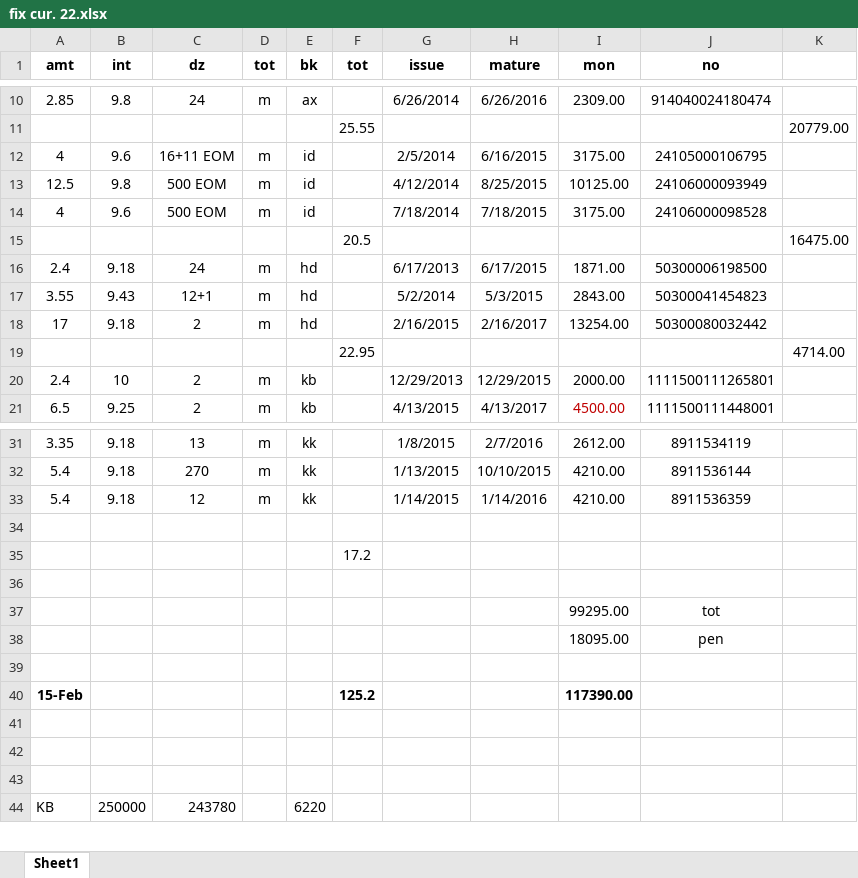
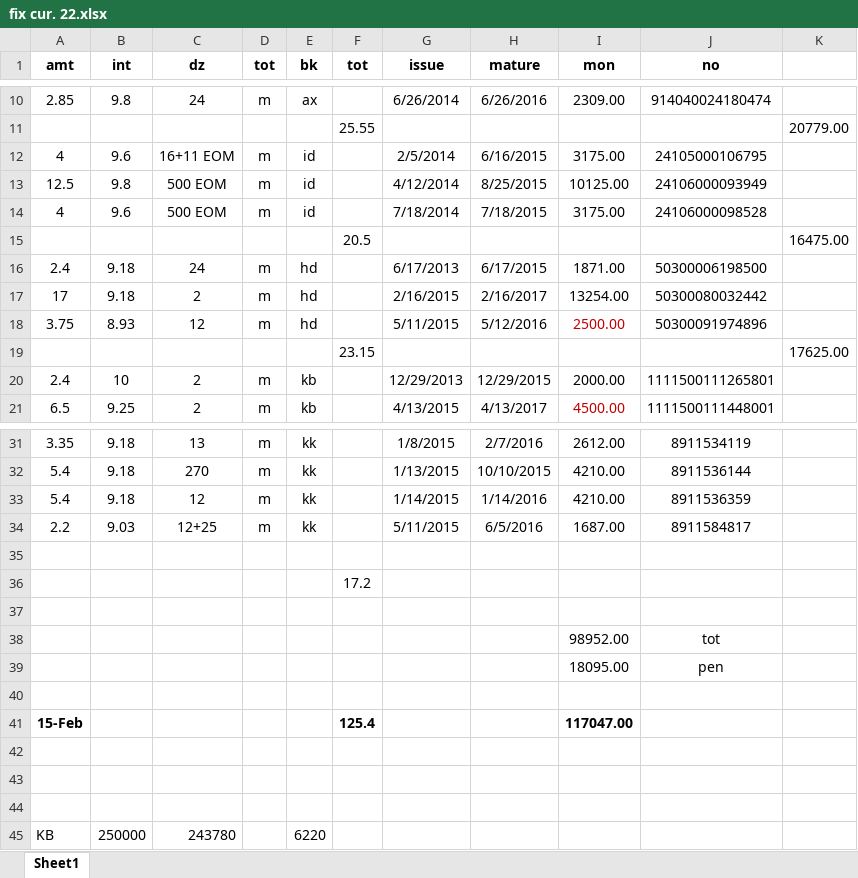
Before and after one commit to niladri-git/Finance, an Excel workbook: Fix/fix cur. 22.xlsx, sheet Sheet1, drawn as a sheet; only a part is shown, gaps mark what is left out; values as stored, in another font and other column widths than the file's, no borders; removed rows and columns are numbered as before the commit, all else as after; the diff names each change by its address in the sheet, - before the commit and + after, or states it on an @@ line.

```diff
--- a/Fix/fix cur. 22.xlsx (sheet Sheet1)
+++ b/Fix/fix cur. 22.xlsx (sheet Sheet1)
-row 17: 3.55 | 9.43 | 12+1 | m | hd |  | 5/2/2014 | 5/3/2015 | 2843.00 | 50300041454823
-row 19:  |  |  |  |  | 22.95 |  |  |  |  | 4714.00
+row 18: 3.75 | 8.93 | 12 | m | hd |  | 5/11/2015 | 5/12/2016 | 2500.00 | 50300091974896
+row 19:  |  |  |  |  | 23.15 |  |  |  |  | 17625.00
+row 34: 2.2 | 9.03 | 12+25 | m | kk |  | 5/11/2015 | 6/5/2016 | 1687.00 | 8911584817
-I38 (mon): 99295.00
+I38 (mon): 98952.00
-F41 (tot): 125.2
+F41 (tot): 125.4
-I41 (mon): 117390.00
+I41 (mon): 117047.00
```
Also changed, not shown: 2 other files.
